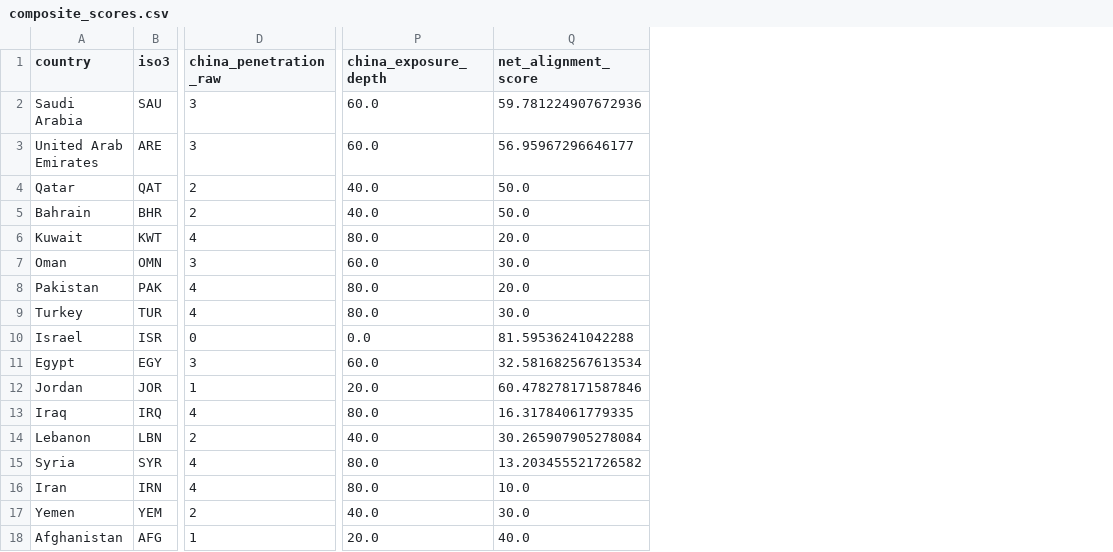
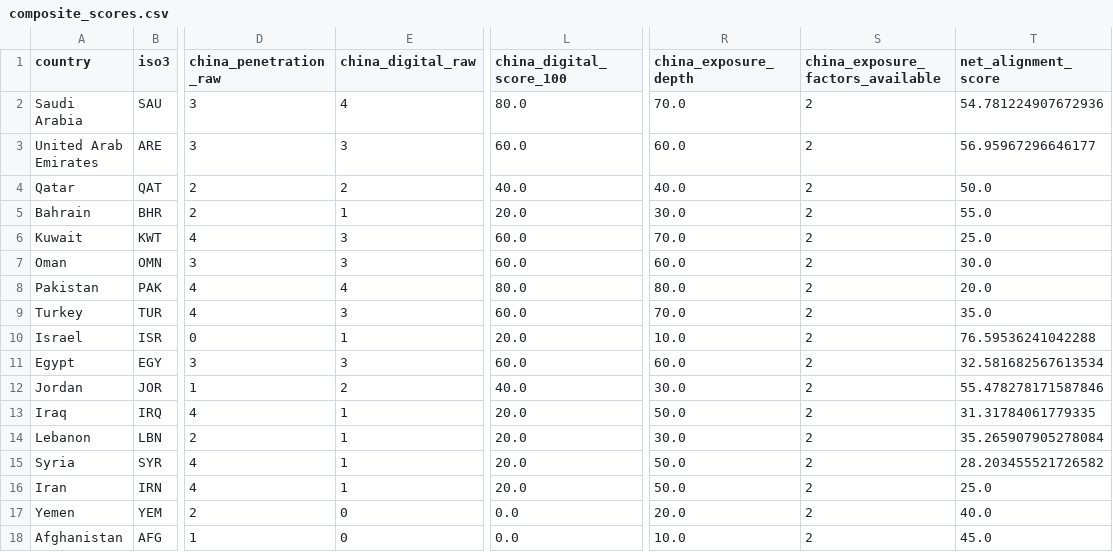
Before and after one commit to rafaywaqar2004-lang/oaqjp-final-project-emb-ai, a CSV file: data/computed/composite_scores.csv, drawn as a sheet; only a part is shown, gaps mark what is left out; addresses are those after the commit; the diff names each change by its address in the sheet, - before the commit and + after, or states it on an @@ line.

```diff
--- a/data/computed/composite_scores.csv
+++ b/data/computed/composite_scores.csv
+column E (china_digital_raw), rows 2-18: 4 | 3 | 2 | 1 | 3 | 3 | 4 | 3 | 1 | 3 | 2 | 1 | 1 | 1 | 1 | 0 | 0
+column L (china_digital_score_100), rows 2-18: 80.0 | 60.0 | 40.0 | 20.0 | 60.0 | 60.0 | 80.0 | 60.0 | 20.0 | 60.0 | 40.0 | 20.0 | 20.0 | 20.0 | 20.0 | 0.0 | 0.0
+column S (china_exposure_factors_available), rows 2-18: all 2
-R2 (china_exposure_depth): 60.0
+R2 (china_exposure_depth): 70.0
-T2 (net_alignment_score): 59.781224907672936
+T2 (net_alignment_score): 54.781224907672936
-R5 (china_exposure_depth): 40.0
+R5 (china_exposure_depth): 30.0
-T5 (net_alignment_score): 50.0
+T5 (net_alignment_score): 55.0
-R6 (china_exposure_depth): 80.0
+R6 (china_exposure_depth): 70.0
-T6 (net_alignment_score): 20.0
+T6 (net_alignment_score): 25.0
-R9 (china_exposure_depth): 80.0
+R9 (china_exposure_depth): 70.0
-T9 (net_alignment_score): 30.0
+T9 (net_alignment_score): 35.0
-R10 (china_exposure_depth): 0.0
+R10 (china_exposure_depth): 10.0
-T10 (net_alignment_score): 81.59536241042288
+T10 (net_alignment_score): 76.59536241042288
-R12 (china_exposure_depth): 20.0
+R12 (china_exposure_depth): 30.0
-T12 (net_alignment_score): 60.478278171587846
+T12 (net_alignment_score): 55.478278171587846
-R13 (china_exposure_depth): 80.0
+R13 (china_exposure_depth): 50.0
-T13 (net_alignment_score): 16.31784061779335
+T13 (net_alignment_score): 31.31784061779335
-R14 (china_exposure_depth): 40.0
+R14 (china_exposure_depth): 30.0
-T14 (net_alignment_score): 30.265907905278084
+T14 (net_alignment_score): 35.265907905278084
-R15:R16 (china_exposure_depth): 80.0
+R15:R16 (china_exposure_depth): 50.0
-T15 (net_alignment_score): 13.203455521726582
+T15 (net_alignment_score): 28.203455521726582
-T16 (net_alignment_score): 10.0
+T16 (net_alignment_score): 25.0
-R17 (china_exposure_depth): 40.0
+R17 (china_exposure_depth): 20.0
-T17 (net_alignment_score): 30.0
+T17 (net_alignment_score): 40.0
-R18 (china_exposure_depth): 20.0
+R18 (china_exposure_depth): 10.0
-T18 (net_alignment_score): 40.0
+T18 (net_alignment_score): 45.0
```
Also changed, not shown: data/computed/composite_scores_history.csv, 11 other files.
